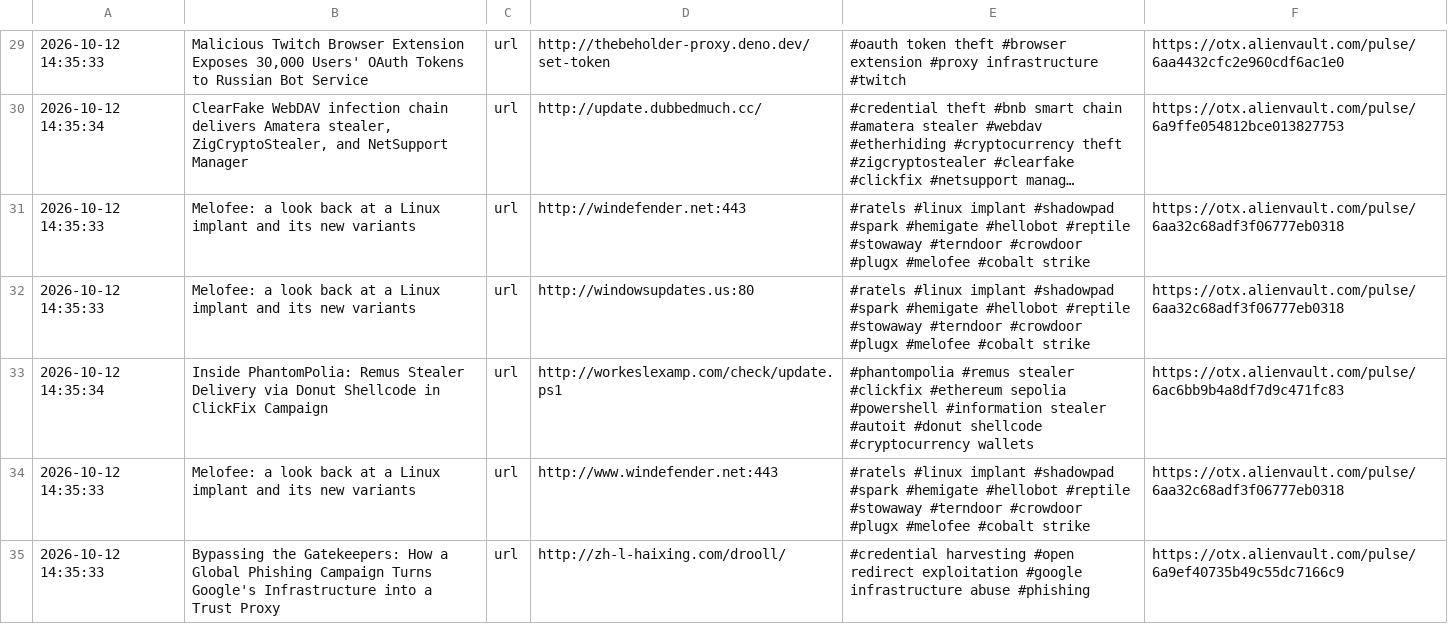
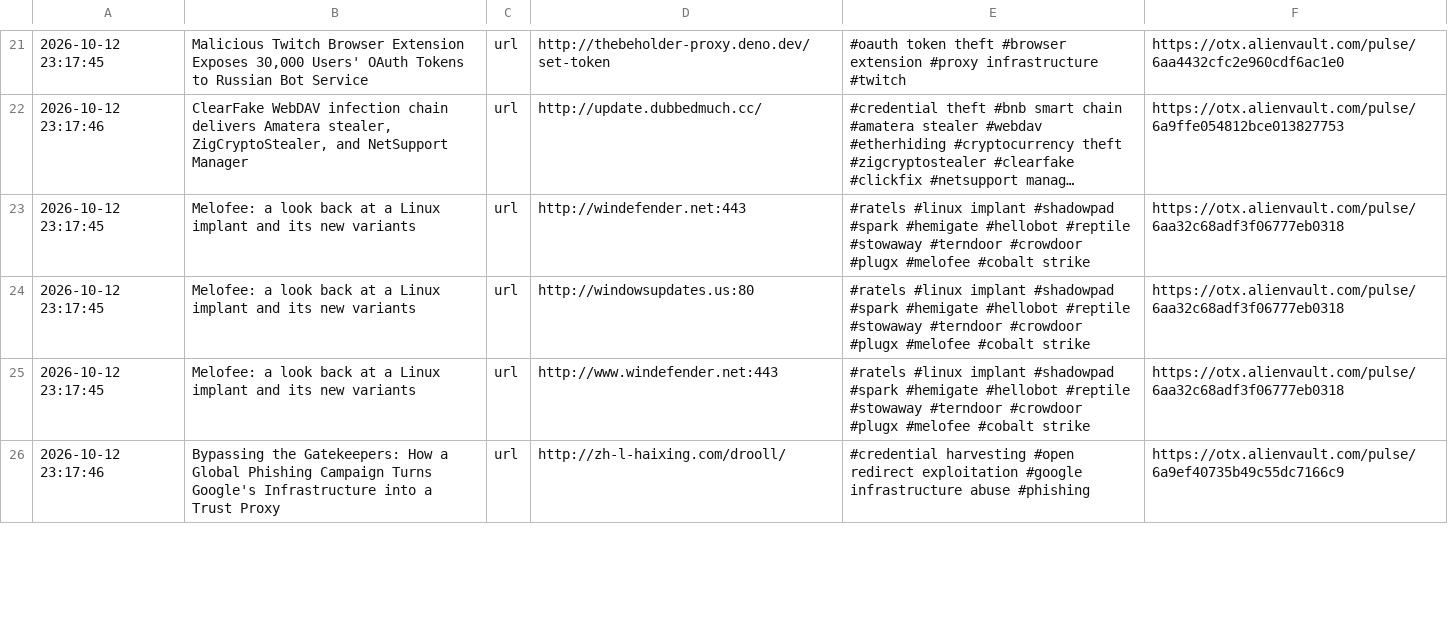
Before and after one commit to 0xShun/Threat-Intel-Data-Pipeline, a CSV file: reports/otx_urls.csv, drawn as a sheet; only a part is shown, gaps mark what is left out; long unchanged cells end in …; removed rows and columns are numbered as before the commit, all else as after; the diff covers the shown part only; the diff names each change by its address in the sheet, - before the commit and + after, or states it on an @@ line.

```diff
--- a/reports/otx_urls.csv
+++ b/reports/otx_urls.csv
-A21: 2026-10-12 14:35:33
+A21: 2026-10-12 23:17:45
-A22: 2026-10-12 14:35:34
+A22: 2026-10-12 23:17:46
-A23:A24: 2026-10-12 14:35:33
+A23:A24: 2026-10-12 23:17:45
-row 33: 2026-10-12 14:35:34 | Inside PhantomPolia: Remus Stealer Delivery via Donut Shellcode in ClickFix Campaign | url | http://workeslexamp.com/check/update.ps1 | #phantompolia #remus stealer #clickfix #ethereum sepolia #powershell #information stealer #autoit #donut shellcode #cryptocurrency wallets | https://otx.alienvault.com/pulse/6ac6bb9b4a8df7d9c471fc83
-A25: 2026-10-12 14:35:33
+A25: 2026-10-12 23:17:45
-A26: 2026-10-12 14:35:33
+A26: 2026-10-12 23:17:46
```
Also changed, not shown: 2 added rows, 16 removed rows and 45 edited cells elsewhere in this file, reports/otx_domains.csv, reports/scored_ips.csv, 18 other files.
